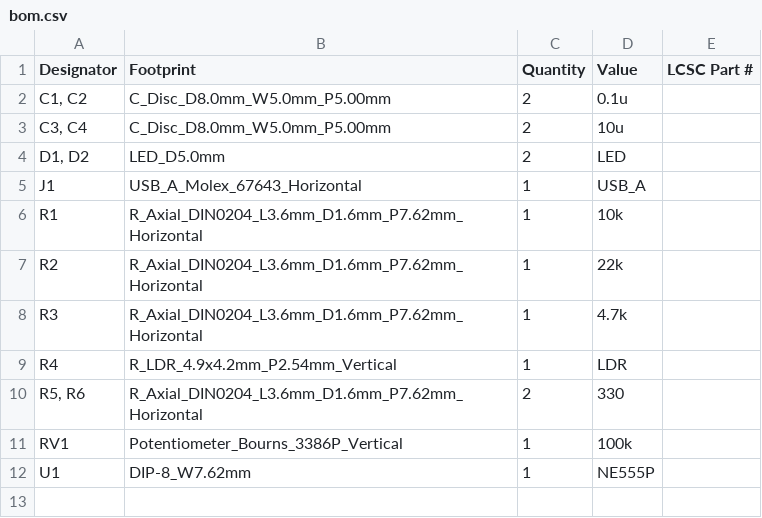
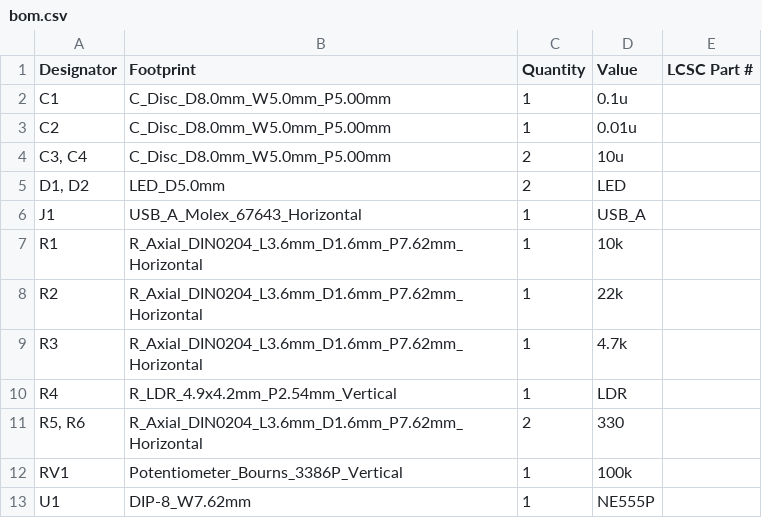
Before and after one commit to rocketblaster/Light-Sensor-LED, a CSV file: production/bom.csv, drawn as a sheet.

```diff
--- a/production/bom.csv
+++ b/production/bom.csv
@@ -1,3 +1,4 @@
 Designator,Footprint,Quantity,Value,LCSC Part #
-"C1, C2",C_Disc_D8.0mm_W5.0mm_P5.00mm,2,0.1u,
+C1,C_Disc_D8.0mm_W5.0mm_P5.00mm,1,0.1u,
+C2,C_Disc_D8.0mm_W5.0mm_P5.00mm,1,0.01u,
 "C3, C4",C_Disc_D8.0mm_W5.0mm_P5.00mm,2,10u,
```
Also changed, not shown: 8 other files.
